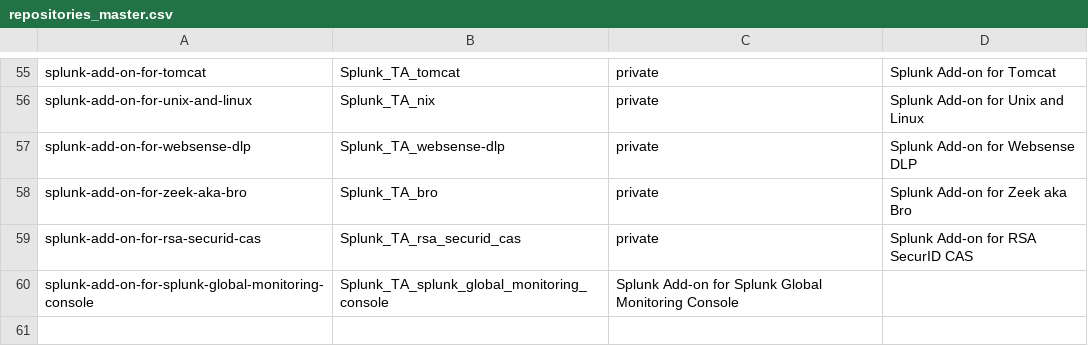
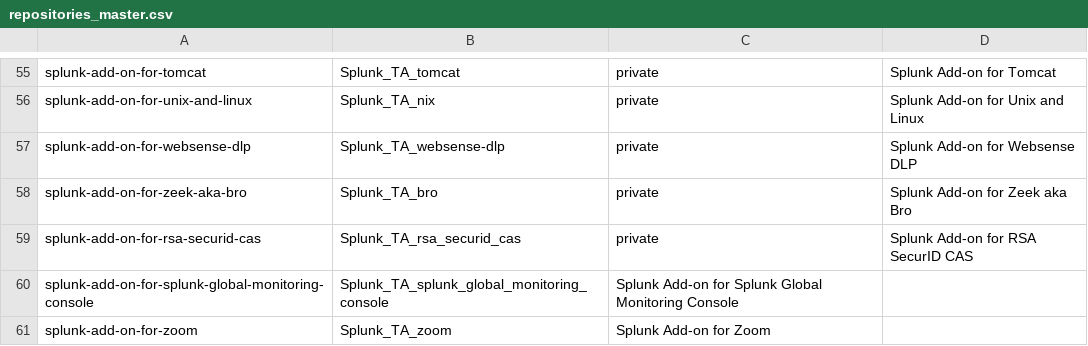
Before and after one commit to JasonConger/addonfactory-repository-template, a CSV file: repositories_master.csv, drawn as a sheet; only a part is shown, gaps mark what is left out.

Commit message:
Update repositories_master.csv
New repo for Splunk_TA_zoom

```diff
--- a/repositories_master.csv
+++ b/repositories_master.csv
@@ -60 +60,2 @@ splunk-add-on-for-rsa-securid-cas,Splunk_TA_rsa_securid_cas,private,"Splunk Add-
 splunk-add-on-for-splunk-global-monitoring-console,Splunk_TA_splunk_global_monitoring_console,"Splunk Add-on for Splunk Global Monitoring Console"
+splunk-add-on-for-zoom,Splunk_TA_zoom,"Splunk Add-on for Zoom"
```
